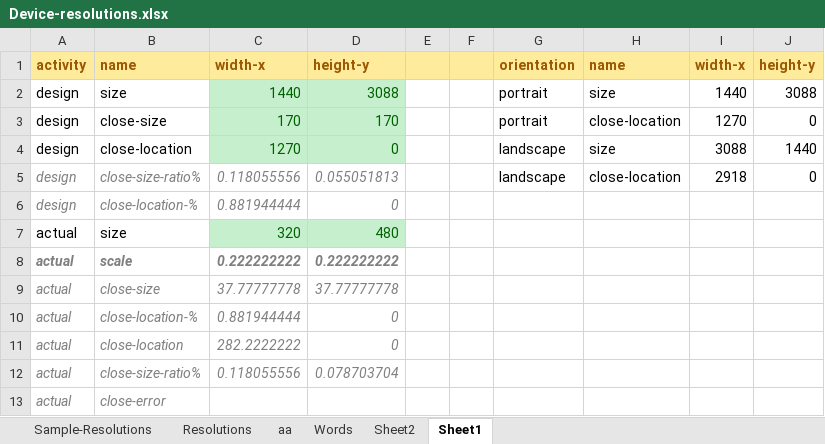
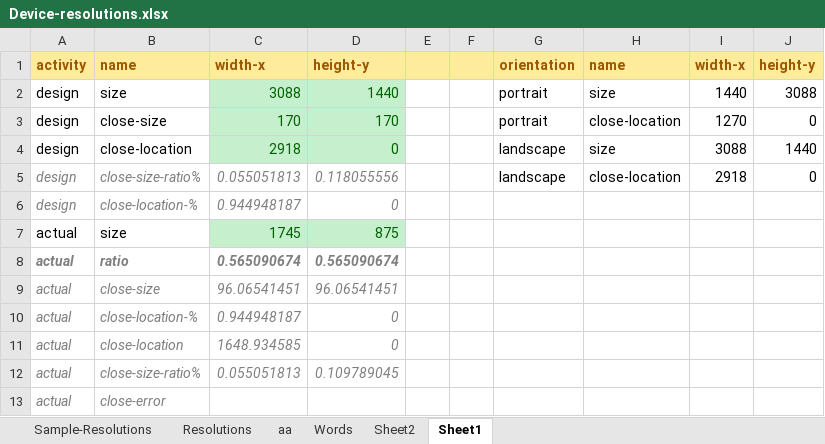
Before and after one commit to vincoss/blazor-samples, an Excel workbook: src/App_DevResources/Device-resolutions.xlsx, sheet Sheet1, drawn as a sheet; values as stored, in another font and other column widths than the file's, no borders; removed rows and columns are numbered as before the commit, all else as after; the diff names each change by its address in the sheet, - before the commit and + after, or states it on an @@ line.

```diff
--- a/src/App_DevResources/Device-resolutions.xlsx (sheet Sheet1)
+++ b/src/App_DevResources/Device-resolutions.xlsx (sheet Sheet1)
-C2: 1440
+C2: 3088
-D2: 3088
+D2: 1440
-C4: 1270
+C4: 2918
-C5: 0.118055556
+C5: 0.055051813
-D5: 0.055051813
+D5: 0.118055556
-C6: 0.881944444
+C6: 0.944948187
-C7: 320
+C7: 1745
-D7: 480
+D7: 875
-row 8: actual | scale | 0.222222222 | 0.222222222
+row 8: actual | ratio | 0.565090674 | 0.565090674
-C9: 37.77777778
+C9: 96.06541451
-D9: 37.77777778
+D9: 96.06541451
-C10: 0.881944444
+C10: 0.944948187
-C11: 282.2222222
+C11: 1648.934585
-C12: 0.118055556
+C12: 0.055051813
-D12: 0.078703704
+D12: 0.109789045
```
Also changed, not shown: 1 other file.
